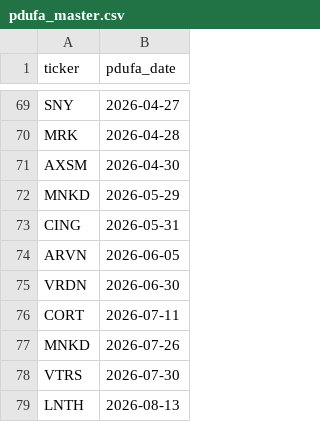
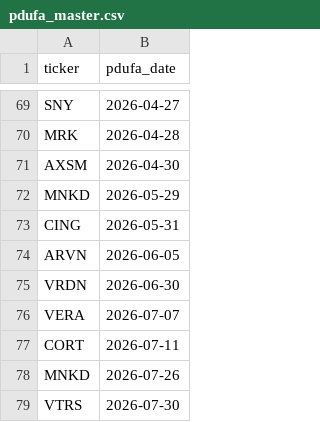
Before and after one commit to sbarak/PDUFA_Parser, a CSV file: Calendar Agent/data/pdufa_master.csv, drawn as a sheet; only a part is shown, gaps mark what is left out; the shorter side is filled out with more unchanged rows.

Commit message:
chore: daily PDUFA update 2026-01-09T04:11:38Z

```diff
--- a/Calendar Agent/data/pdufa_master.csv
+++ b/Calendar Agent/data/pdufa_master.csv
@@ -75,2 +75,3 @@ ARVN,2026-06-05
 VRDN,2026-06-30
+VERA,2026-07-07
 CORT,2026-07-11
```
